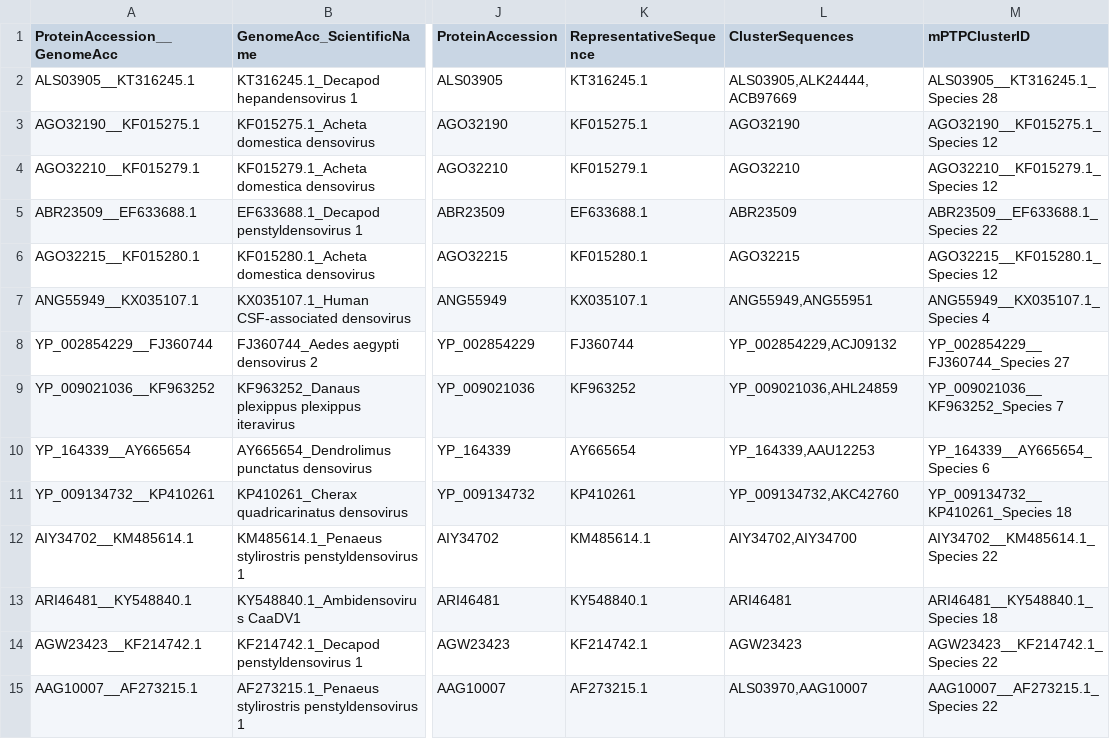
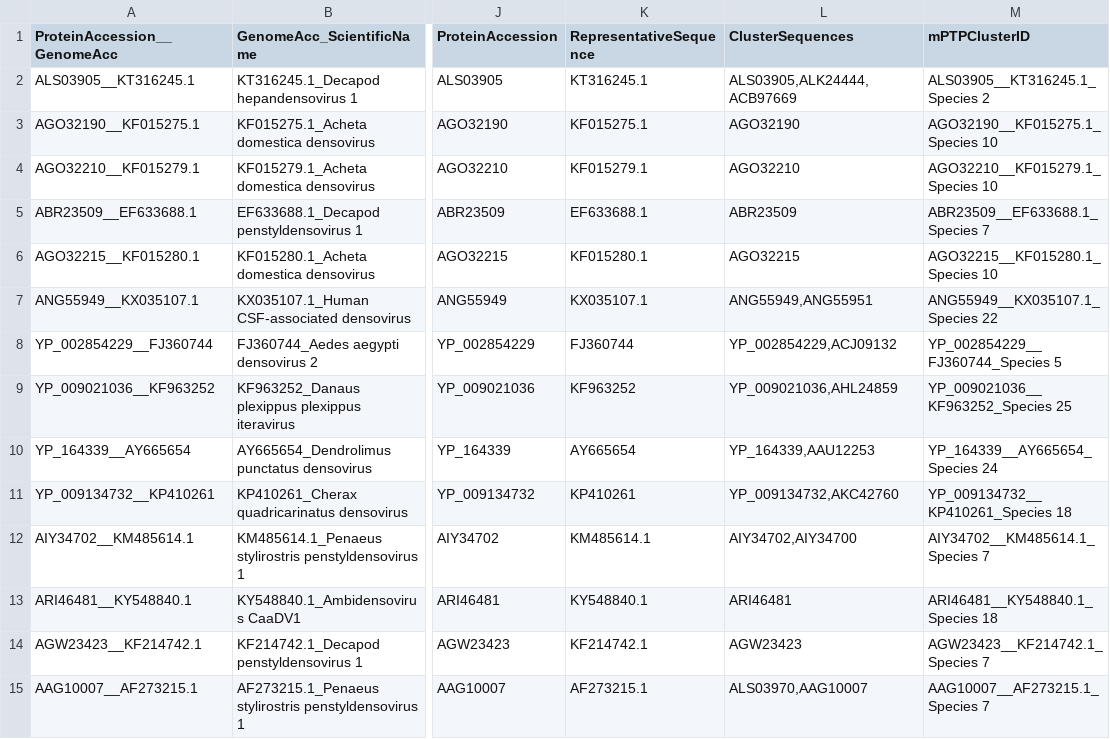
Before and after one commit to josephhughes/ViCTree, a TSV file: txid40120/txid40120_label.tsv, drawn as a sheet; only a part is shown, gaps mark what is left out; the diff covers the shown part only; the diff names each change by its address in the sheet, - before the commit and + after, or states it on an @@ line.

```diff
--- a/txid40120/txid40120_label.tsv
+++ b/txid40120/txid40120_label.tsv
-M2 (mPTPClusterID): ALS03905__KT316245.1_Species 28
+M2 (mPTPClusterID): ALS03905__KT316245.1_Species 2
-M3 (mPTPClusterID): AGO32190__KF015275.1_Species 12
+M3 (mPTPClusterID): AGO32190__KF015275.1_Species 10
-M4 (mPTPClusterID): AGO32210__KF015279.1_Species 12
+M4 (mPTPClusterID): AGO32210__KF015279.1_Species 10
-M5 (mPTPClusterID): ABR23509__EF633688.1_Species 22
+M5 (mPTPClusterID): ABR23509__EF633688.1_Species 7
-M6 (mPTPClusterID): AGO32215__KF015280.1_Species 12
+M6 (mPTPClusterID): AGO32215__KF015280.1_Species 10
-M7 (mPTPClusterID): ANG55949__KX035107.1_Species 4
+M7 (mPTPClusterID): ANG55949__KX035107.1_Species 22
-M8 (mPTPClusterID): YP_002854229__FJ360744_Species 27
+M8 (mPTPClusterID): YP_002854229__FJ360744_Species 5
-M9 (mPTPClusterID): YP_009021036__KF963252_Species 7
+M9 (mPTPClusterID): YP_009021036__KF963252_Species 25
-M10 (mPTPClusterID): YP_164339__AY665654_Species 6
+M10 (mPTPClusterID): YP_164339__AY665654_Species 24
-M12 (mPTPClusterID): AIY34702__KM485614.1_Species 22
+M12 (mPTPClusterID): AIY34702__KM485614.1_Species 7
-M14 (mPTPClusterID): AGW23423__KF214742.1_Species 22
+M14 (mPTPClusterID): AGW23423__KF214742.1_Species 7
-M15 (mPTPClusterID): AAG10007__AF273215.1_Species 22
+M15 (mPTPClusterID): AAG10007__AF273215.1_Species 7
```
Also changed, not shown: 2 added rows and 92 edited cells elsewhere in this file, txid40120/txid40120.csv, txid40120/txid40120_clusters_info.csv, 20 other files.
